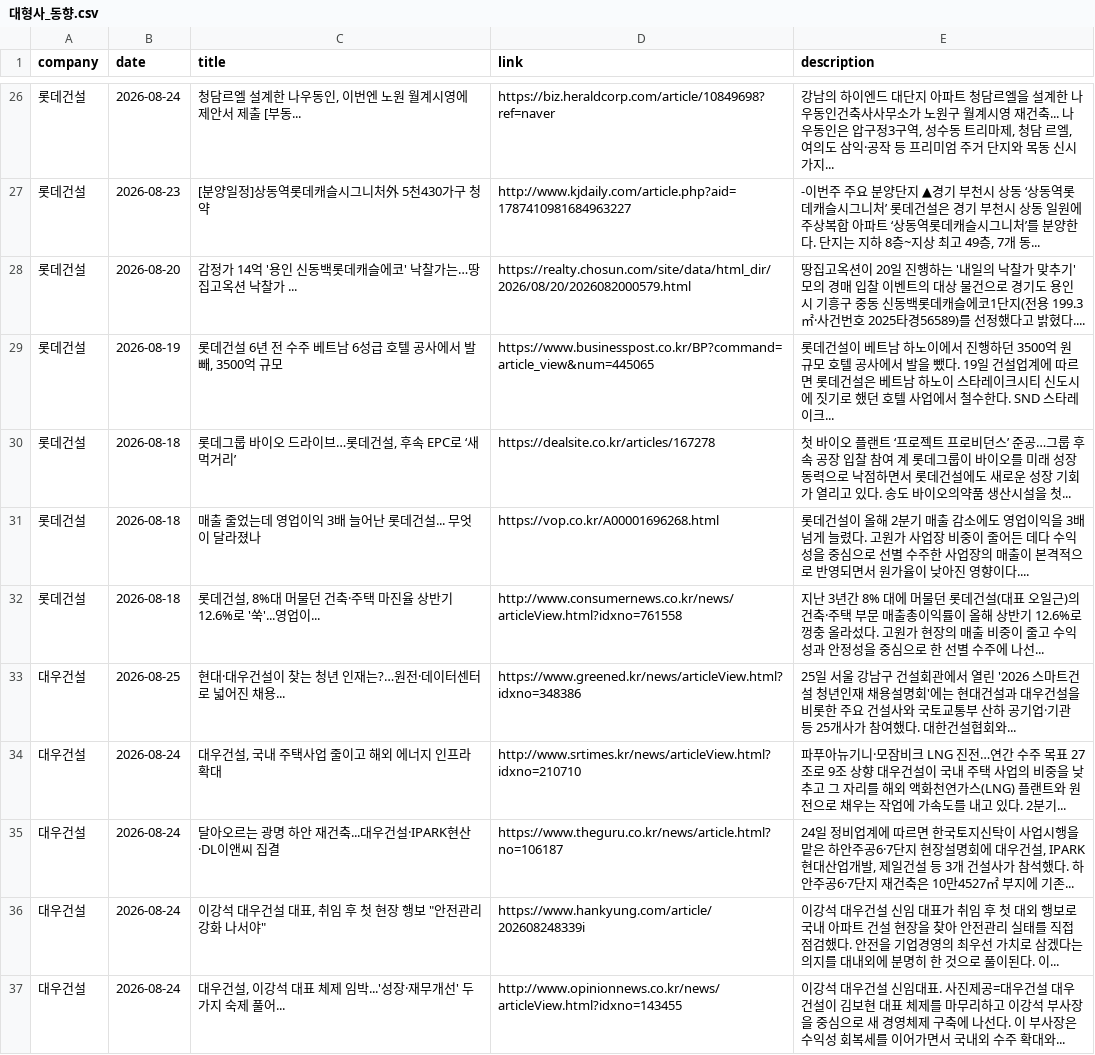
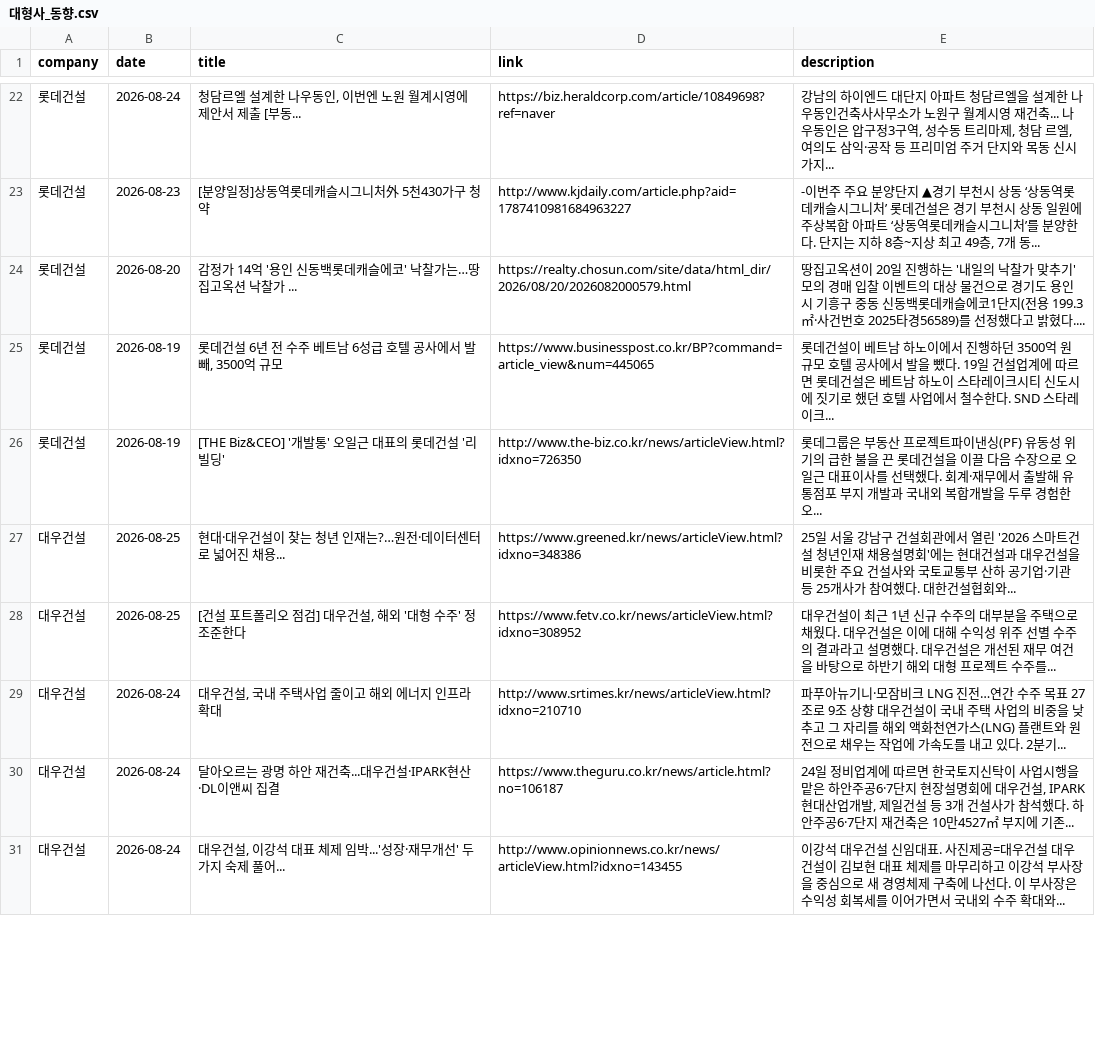
Before and after one commit to hdec-daily-news/hdec-competitors, a CSV file: 대형사_동향.csv, drawn as a sheet; only a part is shown, gaps mark what is left out; the diff covers the shown part only.

```diff
--- a/대형사_동향.csv
+++ b/대형사_동향.csv
@@ -29,9 +25,7 @@
 롯데건설,2026-08-19,"롯데건설 6년 전 수주 베트남 6성급 호텔 공사에서 발 빼, 3500억 규모",https://www.businesspost.co.kr/BP?command=article_view&num=445065,롯데건설이 베트남 하노이에서 진행하던 3500억 원 규모 호텔 공사에서 발을 뺐다. 19일 건설업계에 따르면 롯데건설은 베트남 하노이 스타레이크시티 신도시에 짓기로 했던 호텔 사업에서 철수한다. SND 스타레이크...
-롯데건설,2026-08-18,"롯데그룹 바이오 드라이브…롯데건설, 후속 EPC로 ‘새 먹거리’",https://dealsite.co.kr/articles/167278,첫 바이오 플랜트 ‘프로젝트 프로비던스’ 준공…그룹 후속 공장 입찰 참여 계 롯데그룹이 바이오를 미래 성장동력으로 낙점하면서 롯데건설에도 새로운 성장 기회가 열리고 있다. 송도 바이오의약품 생산시설을 첫...
-롯데건설,2026-08-18,매출 줄었는데 영업이익 3배 늘어난 롯데건설... 무엇이 달라졌나,https://vop.co.kr/A00001696268.html,롯데건설이 올해 2분기 매출 감소에도 영업이익을 3배 넘게 늘렸다. 고원가 사업장 비중이 줄어든 데다 수익성을 중심으로 선별 수주한 사업장의 매출이 본격적으로 반영되면서 원가율이 낮아진 영향이다....
-롯데건설,2026-08-18,"롯데건설, 8%대 머물던 건축·주택 마진율 상반기 12.6%로 '쑥'...영업이...",http://www.consumernews.co.kr/news/articleView.html?idxno=761558,지난 3년간 8% 대에 머물던 롯데건설(대표 오일근)의 건축·주택 부문 매출총이익률이 올해 상반기 12.6%로 껑충 올라섰다. 고원가 현장의 매출 비중이 줄고 수익성과 안정성을 중심으로 한 선별 수주에 나선...
+롯데건설,2026-08-19,[THE Biz&CEO] '개발통' 오일근 대표의 롯데건설 '리빌딩',http://www.the-biz.co.kr/news/articleView.html?idxno=726350,롯데그룹은 부동산 프로젝트파이낸싱(PF) 유동성 위기의 급한 불을 끈 롯데건설을 이끌 다음 수장으로 오일근 대표이사를 선택했다. 회계·재무에서 출발해 유통점포 부지 개발과 국내외 복합개발을 두루 경험한 오...
 대우건설,2026-08-25,현대·대우건설이 찾는 청년 인재는?…원전·데이터센터로 넓어진 채용...,https://www.greened.kr/news/articleView.html?idxno=348386,25일 서울 강남구 건설회관에서 열린 '2026 스마트건설 청년인재 채용설명회'에는 현대건설과 대우건설을 비롯한 주요 건설사와 국토교통부 산하 공기업·기관 등 25개사가 참여했다. 대한건설협회와...
+대우건설,2026-08-25,"[건설 포트폴리오 점검] 대우건설, 해외 '대형 수주' 정조준한다",https://www.fetv.co.kr/news/articleView.html?idxno=308952,대우건설이 최근 1년 신규 수주의 대부분을 주택으로 채웠다. 대우건설은 이에 대해 수익성 위주 선별 수주의 결과라고 설명했다. 대우건설은 개선된 재무 여건을 바탕으로 하반기 해외 대형 프로젝트 수주를...
 대우건설,2026-08-24,"대우건설, 국내 주택사업 줄이고 해외 에너지 인프라 확대",http://www.srtimes.kr/news/articleView.html?idxno=210710,파푸아뉴기니·모잠비크 LNG 진전…연간 수주 목표 27조로 9조 상향 대우건설이 국내 주택 사업의 비중을 낮추고 그 자리를 해외 액화천연가스(LNG) 플랜트와 원전으로 채우는 작업에 가속도를 내고 있다. 2분기...
 대우건설,2026-08-24,달아오르는 광명 하안 재건축...대우건설·IPARK현산·DL이앤씨 집결,https://www.theguru.co.kr/news/article.html?no=106187,"24일 정비업계에 따르면 한국토지신탁이 사업시행을 맡은 하안주공6·7단지 현장설명회에 대우건설, IPARK현대산업개발, 제일건설 등 3개 건설사가 참석했다. 하안주공6·7단지 재건축은 10만4527㎡ 부지에 기존... "
-대우건설,2026-08-24,"이강석 대우건설 대표, 취임 후 첫 현장 행보 ""안전관리 강화 나서야""",https://www.hankyung.com/article/202608248339i,이강석 대우건설 신임 대표가 취임 후 첫 대외 행보로 국내 아파트 건설 현장을 찾아 안전관리 실태를 직접 점검했다. 안전을 기업경영의 최우선 가치로 삼겠다는 의지를 대내외에 분명히 한 것으로 풀이된다. 이...
 대우건설,2026-08-24,"대우건설, 이강석 대표 체제 임박...'성장·재무개선' 두가지 숙제 풀어...",http://www.opinionnews.co.kr/news/articleView.html?idxno=143455,이강석 대우건설 신임대표. 사진제공=대우건설  대우건설이 김보현 대표 체제를 마무리하고 이강석 부사장을 중심으로 새 경영체제 구축에 나선다. 이 부사장은 수익성 회복세를 이어가면서 국내외 수주 확대와...
```
Also changed, not shown: 7 added rows, 10 removed rows and 6 edited cells elsewhere in this file, 1 other file.
